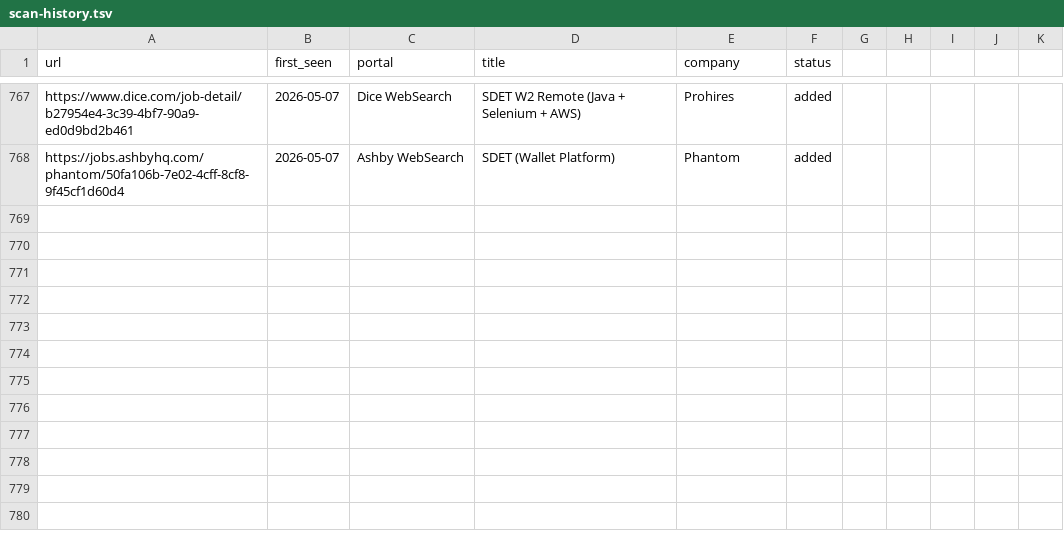
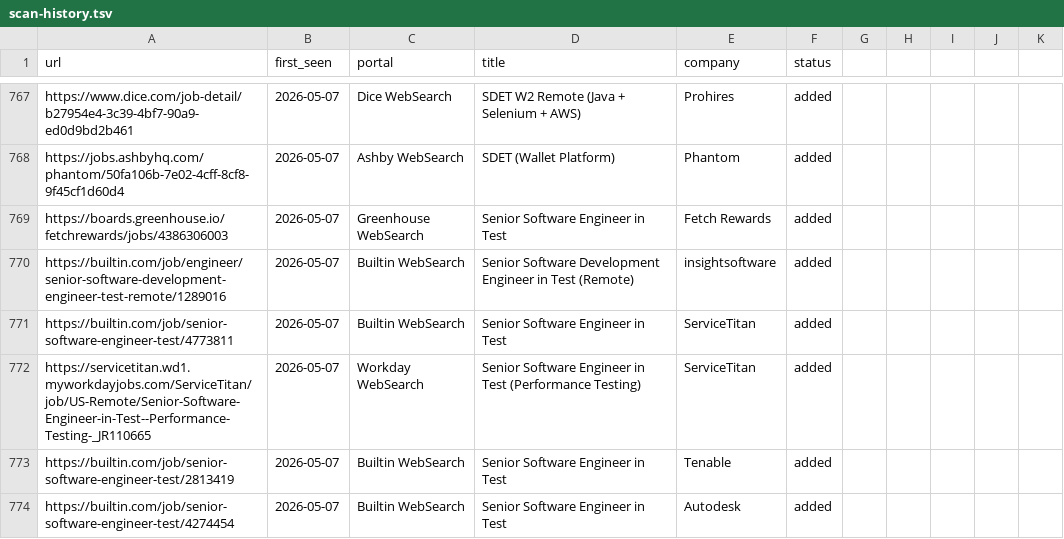
Before and after one commit to ahmets34/career-ops, a TSV file: data/scan-history.tsv, drawn as a sheet; only a part is shown, gaps mark what is left out.

Commit message:
scan: websearch 2026-05-07 10:05 EDT - 6 new offers
Fetch Rewards SET, insightsoftware SDET, ServiceTitan SET x2,
Tenable SET, Autodesk SET — all US remote confirmed.

```diff
--- a/data/scan-history.tsv
+++ b/data/scan-history.tsv
@@ -768 +768,7 @@ https://www.dice.com/job-detail/b27954e4-3c39-4bf7-90a9-ed0d9bd2b461	2026-05-07
 https://jobs.ashbyhq.com/phantom/50fa106b-7e02-4cff-8cf8-9f45cf1d60d4	2026-05-07	Ashby WebSearch	SDET (Wallet Platform)	Phantom	added
+https://boards.greenhouse.io/fetchrewards/jobs/4386306003	2026-05-07	Greenhouse WebSearch	Senior Software Engineer in Test	Fetch Rewards	added
+https://builtin.com/job/engineer/senior-software-development-engineer-test-remote/1289016	2026-05-07	Builtin WebSearch	Senior Software Development Engineer in Test (Remote)	insightsoftware	added
+https://builtin.com/job/senior-software-engineer-test/4773811	2026-05-07	Builtin WebSearch	Senior Software Engineer in Test	ServiceTitan	added
+https://servicetitan.wd1.myworkdayjobs.com/ServiceTitan/job/US-Remote/Senior-Software-Engineer-in-Test--Performance-Testing-_JR110665	2026-05-07	Workday WebSearch	Senior Software Engineer in Test (Performance Testing)	ServiceTitan	added
+https://builtin.com/job/senior-software-engineer-test/2813419	2026-05-07	Builtin WebSearch	Senior Software Engineer in Test	Tenable	added
+https://builtin.com/job/senior-software-engineer-test/4274454	2026-05-07	Builtin WebSearch	Senior Software Engineer in Test	Autodesk	added
```
Also changed, not shown: 1 other file.
